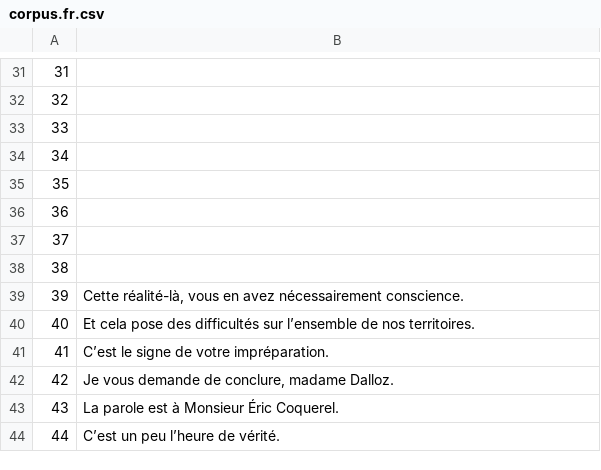
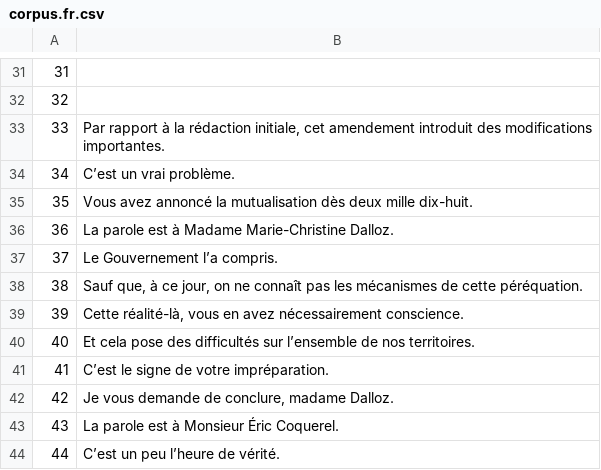
Before and after one commit to common-voice/cv-global-sprint-sentences, a CSV file: corpus.fr.csv, drawn as a sheet; only a part is shown, gaps mark what is left out.

Commit message:
New translations corpus.csv (French)

```diff
--- a/corpus.fr.csv
+++ b/corpus.fr.csv
@@ -32,8 +32,8 @@
 "32",""
-"33",""
-"34",""
-"35",""
-"36",""
-"37",""
-"38",""
+"33","Par rapport à la rédaction initiale, cet amendement introduit des modifications importantes."
+"34","C’est un vrai problème."
+"35","Vous avez annoncé la mutualisation dès deux mille dix-huit."
+"36","La parole est à Madame Marie-Christine Dalloz."
+"37","Le Gouvernement l’a compris."
+"38","Sauf que, à ce jour, on ne connaît pas les mécanismes de cette péréquation."
 "39","Cette réalité-là, vous en avez nécessairement conscience."
```
